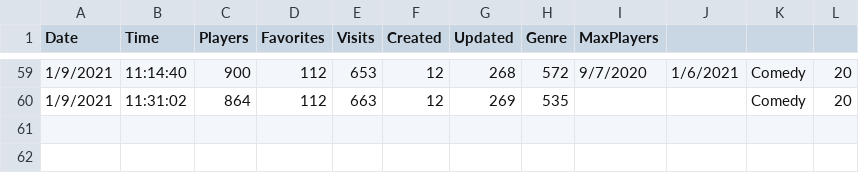
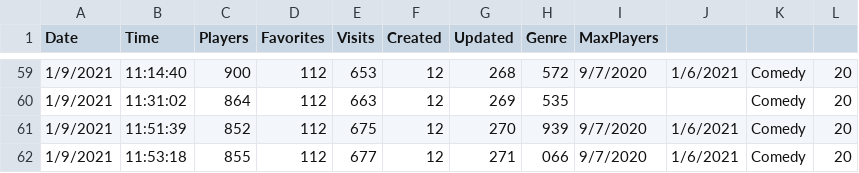
Before and after one commit to iohgoodness/Scraping, a CSV file: output.csv, drawn as a sheet; only a part is shown, gaps mark what is left out; the diff names each change by its address in the sheet, - before the commit and + after, or states it on an @@ line.

```diff
--- a/output.csv
+++ b/output.csv
+row 61: 1/9/2021 | 11:51:39 | 852 | 112 | 675 | 12 | 270 | 939 | 9/7/2020 | 1/6/2021 | Comedy | 20
+row 62: 1/9/2021 | 11:53:18 | 855 | 112 | 677 | 12 | 271 | 066 | 9/7/2020 | 1/6/2021 | Comedy | 20
```
Also changed, not shown: 1 other file.
